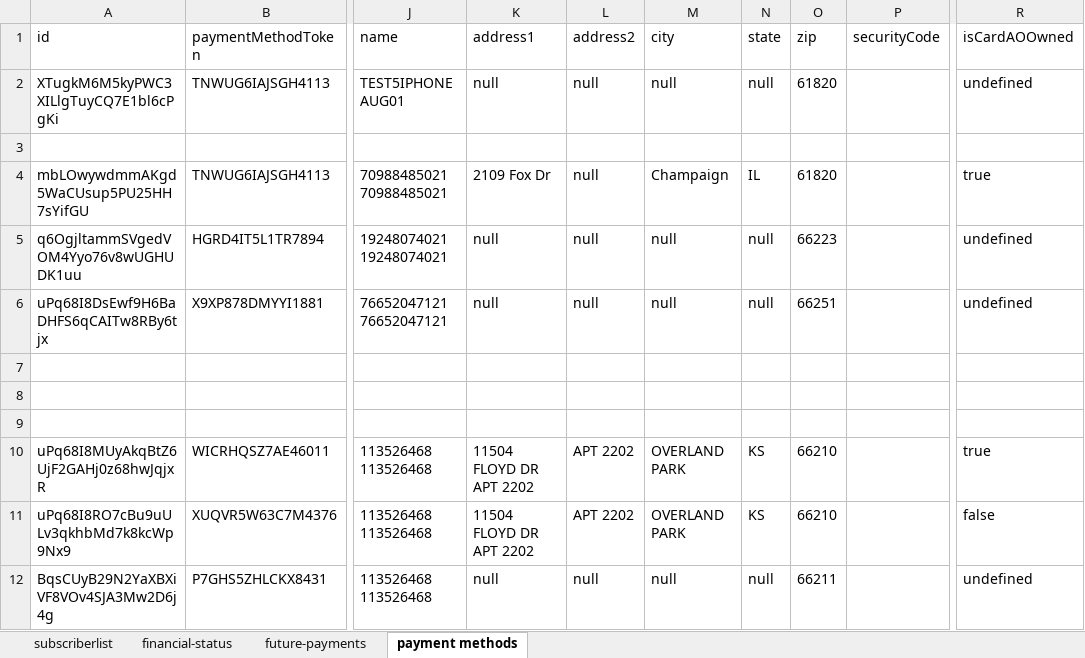
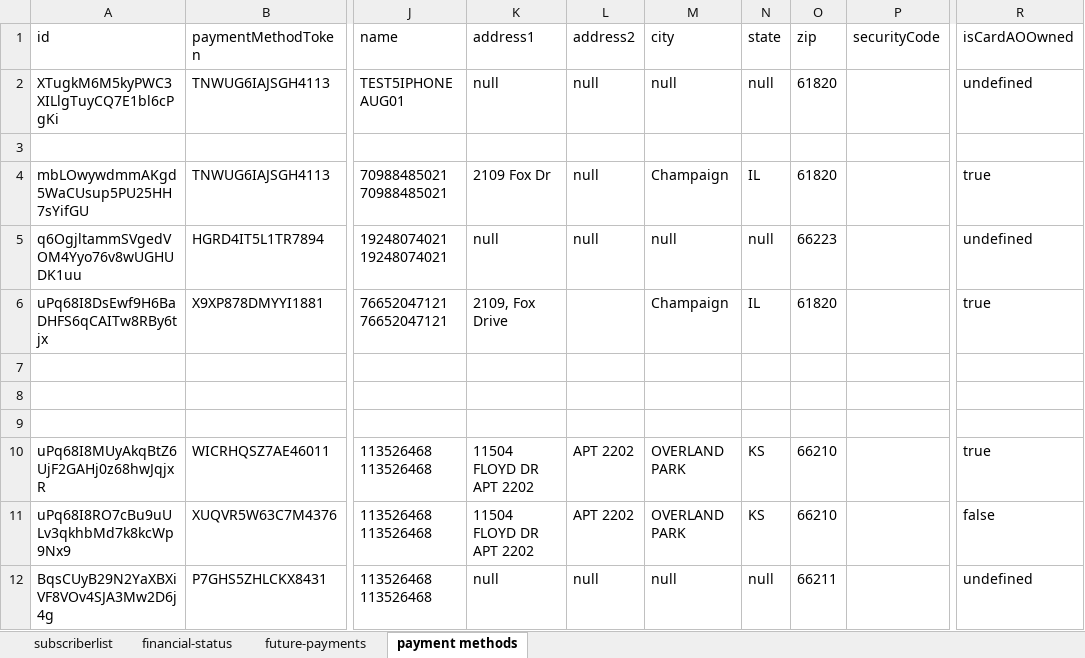
Before and after one commit to arjunreddypc/APIAutomaiton, an Excel workbook: demo.xlsx, sheet payment methods, drawn as a sheet; only a part is shown, gaps mark what is left out; values as stored, in another font and other column widths than the file's, no borders; the diff names each change by its address in the sheet, - before the commit and + after, or states it on an @@ line.

```diff
--- a/demo.xlsx (sheet payment methods)
+++ b/demo.xlsx (sheet payment methods)
-K6 (address1): null
+K6 (address1): 2109, Fox Drive
-L6 (address2): null
+L6 (address2): (empty)
-M6 (city): null
+M6 (city): Champaign
-N6 (state): null
+N6 (state): IL
-O6 (zip): 66251
+O6 (zip): 61820
-R6 (isCardAOOwned): undefined
+R6 (isCardAOOwned): true
```
Also changed, not shown: sheet future-payments, sheet financial-status, sheet subscriberlist, APIInput.xlsx, APIOutput.xlsx, 9 other files.
